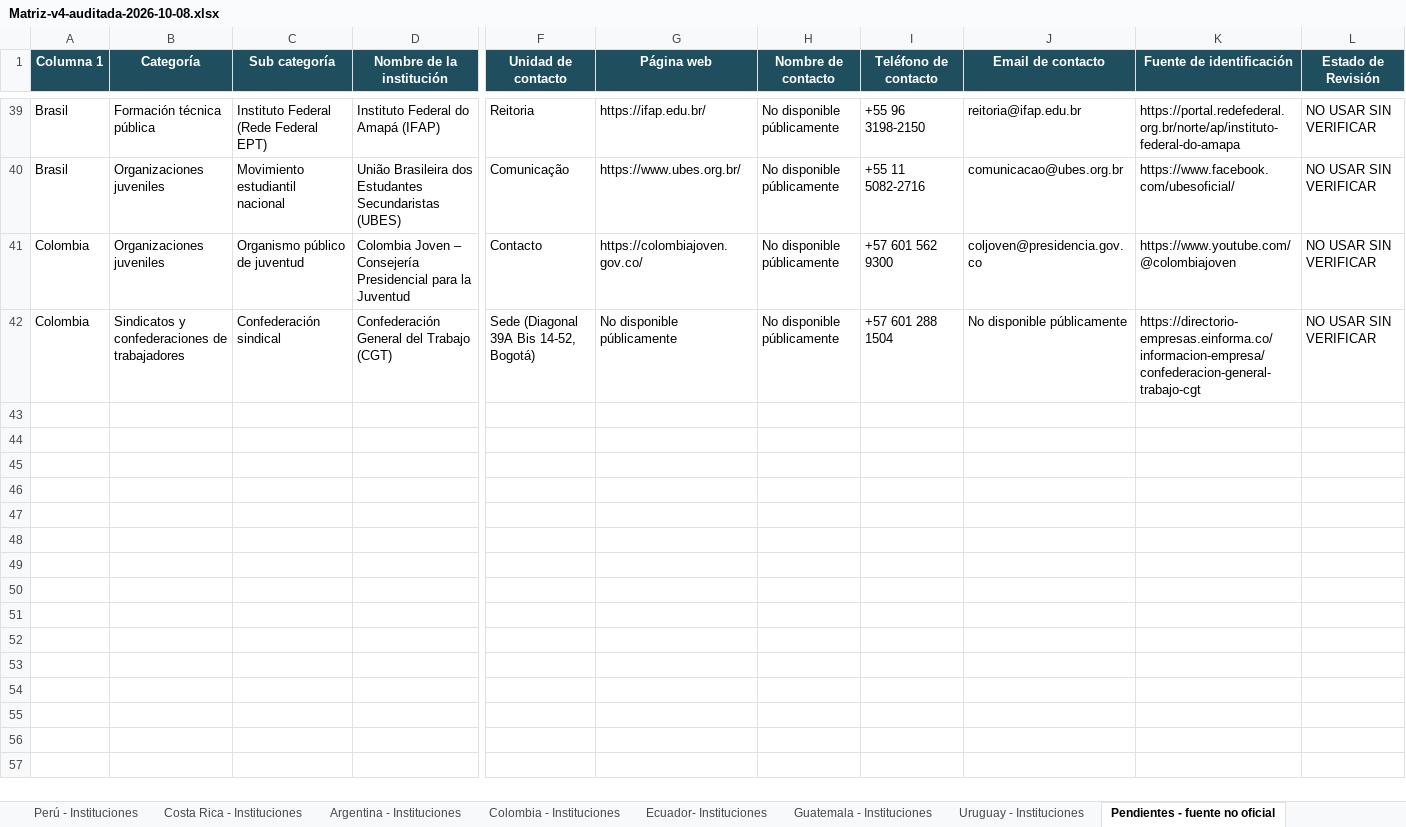
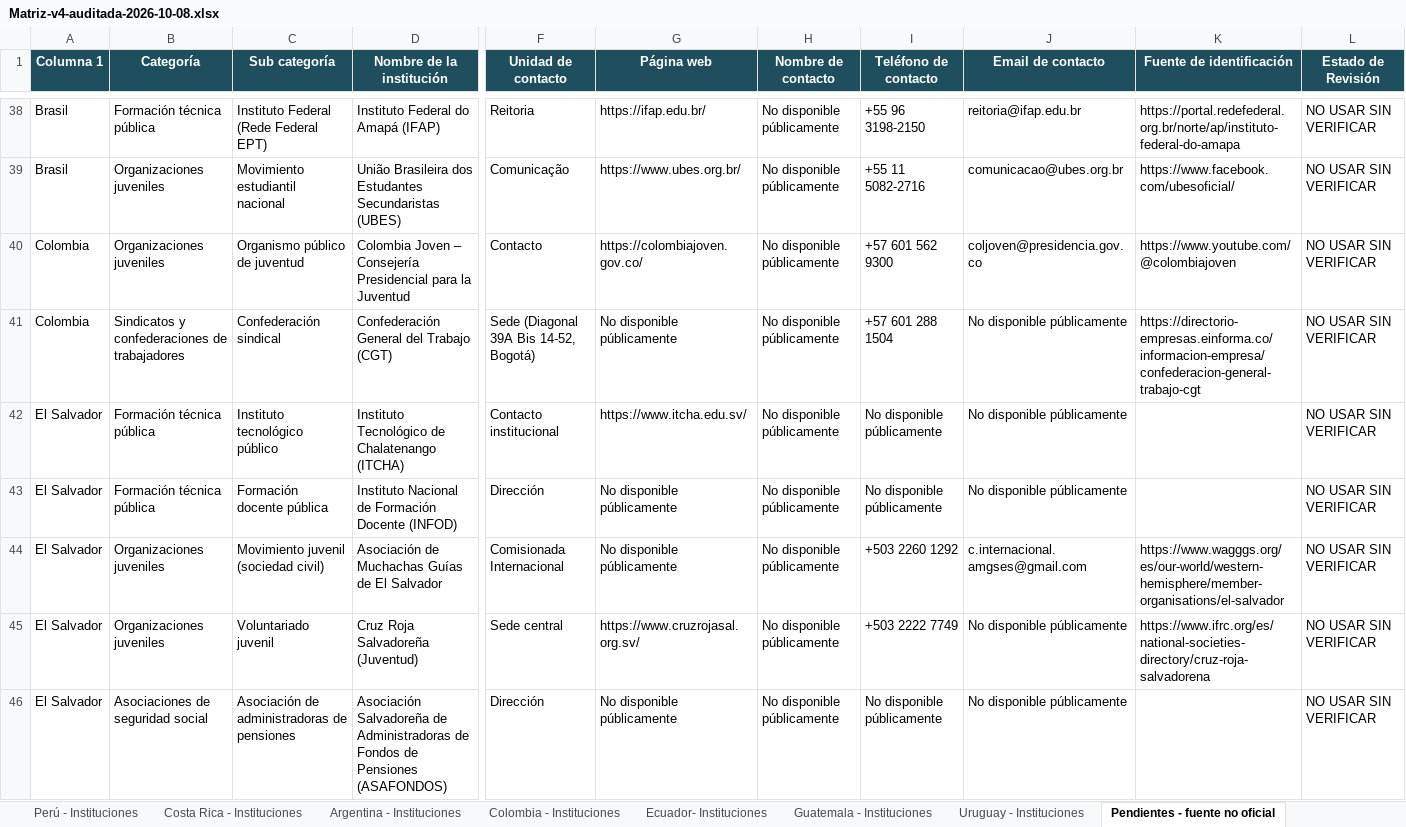
Before and after one commit to martincarrascocampos-prog/prueba-1, an Excel workbook: entregables/Matriz-v4-auditada-2026-10-08.xlsx, sheet Pendientes - fuente no oficial, drawn as a sheet; only a part is shown, gaps mark what is left out; values as stored, in another font and other column widths than the file's, no borders; rows hold the shown columns only; the diff covers the shown part only; the diff names each change by its address in the sheet, - before the commit and + after, or states it on an @@ line.

```diff
--- a/entregables/Matriz-v4-auditada-2026-10-08.xlsx (sheet Pendientes - fuente no oficial)
+++ b/entregables/Matriz-v4-auditada-2026-10-08.xlsx (sheet Pendientes - fuente no oficial)
+row 42: El Salvador | Formación técnica pública | Instituto tecnológico público | Instituto Tecnológico de Chalatenango (ITCHA) | Contacto institucional | https://www.itcha.edu.sv/ | No disponible públicamente | No disponible públicamente | No disponible públicamente |  | NO USAR SIN VERIFICAR
+row 43: El Salvador | Formación técnica pública | Formación docente pública | Instituto Nacional de Formación Docente (INFOD) | Dirección | No disponible públicamente | No disponible públicamente | No disponible públicamente | No disponible públicamente |  | NO USAR SIN VERIFICAR
+row 44: El Salvador | Organizaciones juveniles | Movimiento juvenil (sociedad civil) | Asociación de Muchachas Guías de El Salvador | Comisionada Internacional | No disponible públicamente | No disponible públicamente | +503 2260 1292 | c.internacional.amgses@gmail.com | https://www.wagggs.org/es/our-world/western-hemisphere/member-organisations/el-salvador | NO USAR SIN VERIFICAR
+row 45: El Salvador | Organizaciones juveniles | Voluntariado juvenil | Cruz Roja Salvadoreña (Juventud) | Sede central | https://www.cruzrojasal.org.sv/ | No disponible públicamente | +503 2222 7749 | No disponible públicamente | https://www.ifrc.org/es/national-societies-directory/cruz-roja-salvadorena | NO USAR SIN VERIFICAR
+row 46: El Salvador | Asociaciones de seguridad social | Asociación de administradoras de pensiones | Asociación Salvadoreña de Administradoras de Fondos de Pensiones (ASAFONDOS) | Dirección | No disponible públicamente | No disponible públicamente | No disponible públicamente | No disponible públicamente |  | NO USAR SIN VERIFICAR
```
Also changed, not shown: 19 added rows and 1 removed row elsewhere in this sheet, sheet Venezuela - Instituciones, sheet El Salvador - Instituciones, sheet Uruguay - Instituciones, 1 other file.
